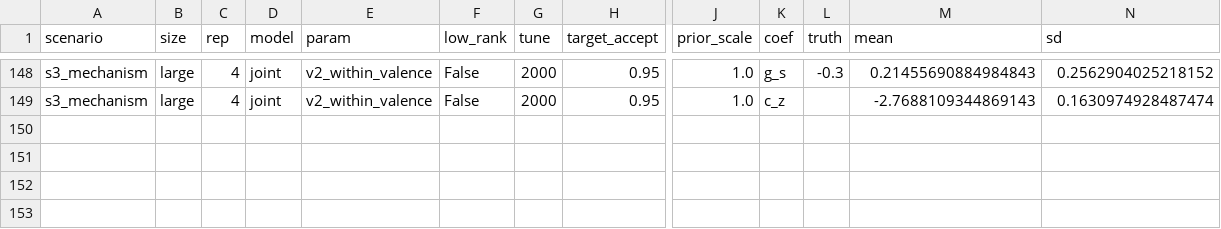
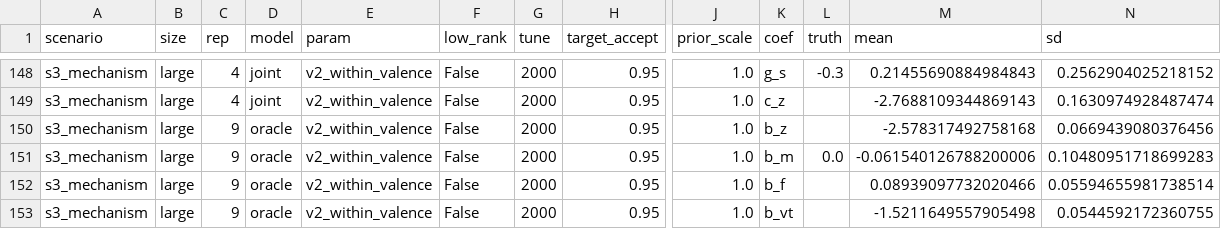
Before and after one commit to BrettRey/marked-pole-stereotypes, a CSV file: results/d1/grid/chunk_05_of_16.csv, drawn as a sheet; only a part is shown, gaps mark what is left out; rows hold the shown columns only; the diff names each change by its address in the sheet, - before the commit and + after, or states it on an @@ line.

```diff
--- a/results/d1/grid/chunk_05_of_16.csv
+++ b/results/d1/grid/chunk_05_of_16.csv
+row 150: s3_mechanism | large | 9 | oracle | v2_within_valence | False | 2000 | 0.95 | 1.0 | b_z |  | -2.578317492758168 | 0.0669439080376456
+row 151: s3_mechanism | large | 9 | oracle | v2_within_valence | False | 2000 | 0.95 | 1.0 | b_m | 0.0 | -0.061540126788200006 | 0.10480951718699283
+row 152: s3_mechanism | large | 9 | oracle | v2_within_valence | False | 2000 | 0.95 | 1.0 | b_f |  | 0.08939097732020466 | 0.05594655981738514
+row 153: s3_mechanism | large | 9 | oracle | v2_within_valence | False | 2000 | 0.95 | 1.0 | b_vt |  | -1.5211649557905498 | 0.0544592172360755
```
Also changed, not shown: 1 other file.
